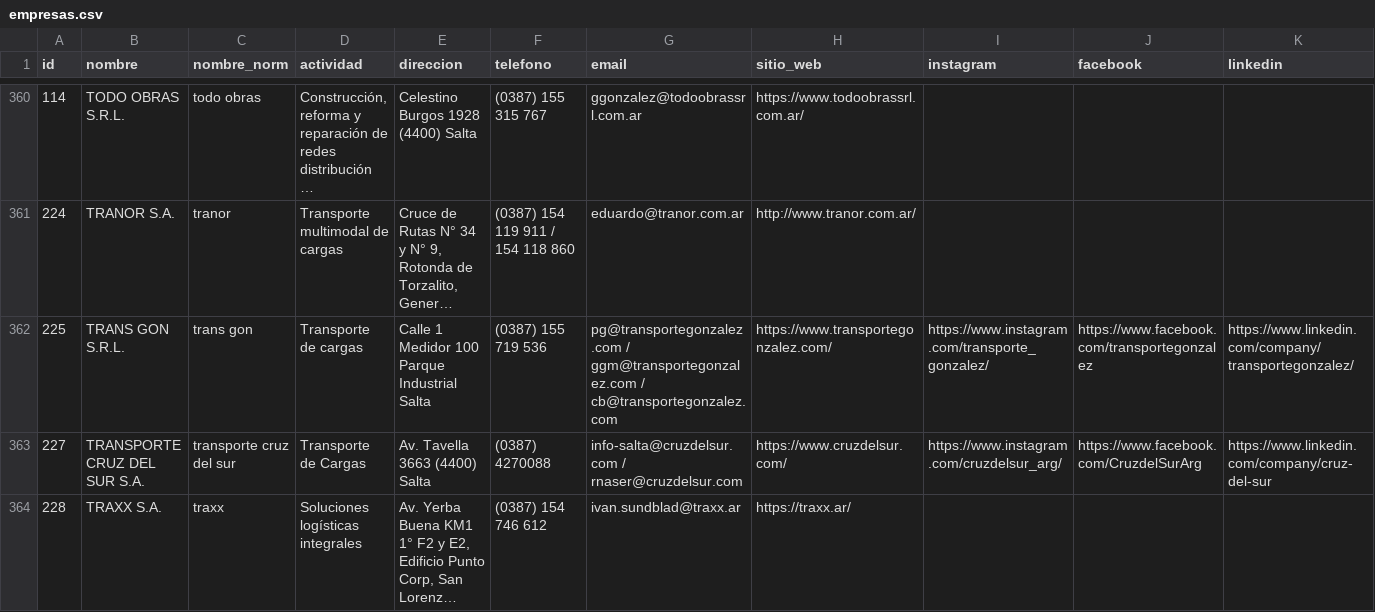
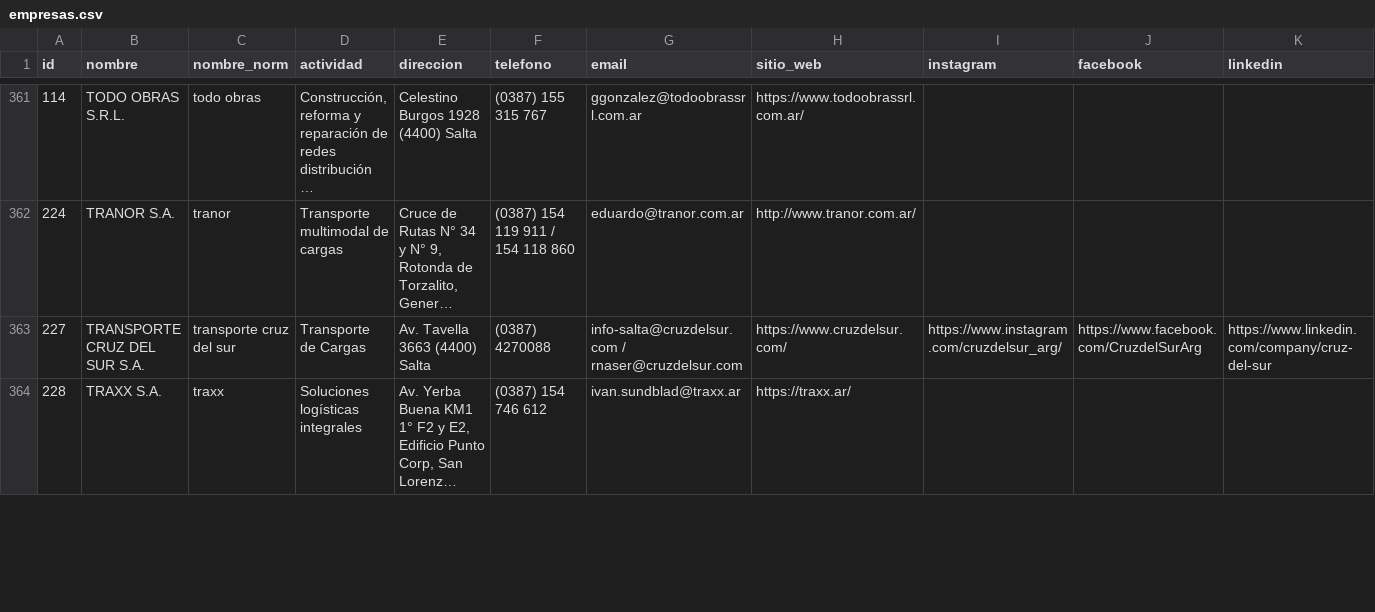
Before and after one commit to joaqu-coder/directorio-minero-salta, a CSV file: data/empresas.csv, drawn as a sheet; only a part is shown, gaps mark what is left out; long unchanged cells end in …; removed rows and columns are numbered as before the commit, all else as after; rows hold the shown columns only; the diff covers the shown part only; the diff names each change by its address in the sheet, - before the commit and + after, or states it on an @@ line.

```diff
--- a/data/empresas.csv
+++ b/data/empresas.csv
-row 362: 225 | TRANS GON S.R.L. | trans gon | Transporte de cargas | Calle 1 Medidor 100 Parque Industrial Salta | (0387) 155 719 536 | pg@transportegonzalez.com / ggm@transportegonzalez.com / cb@transportegonzalez.com | https://www.transportegonzalez.com/ | https://www.instagram.com/transporte_gonzalez/ | https://www.facebook.com/transportegonzalez | https://www.linkedin.com/company/transportegonzalez/
```
Also changed, not shown: 1 added row and 40 edited cells elsewhere in this file, data/cambios.csv, data/membresias.csv, 1 other file.
